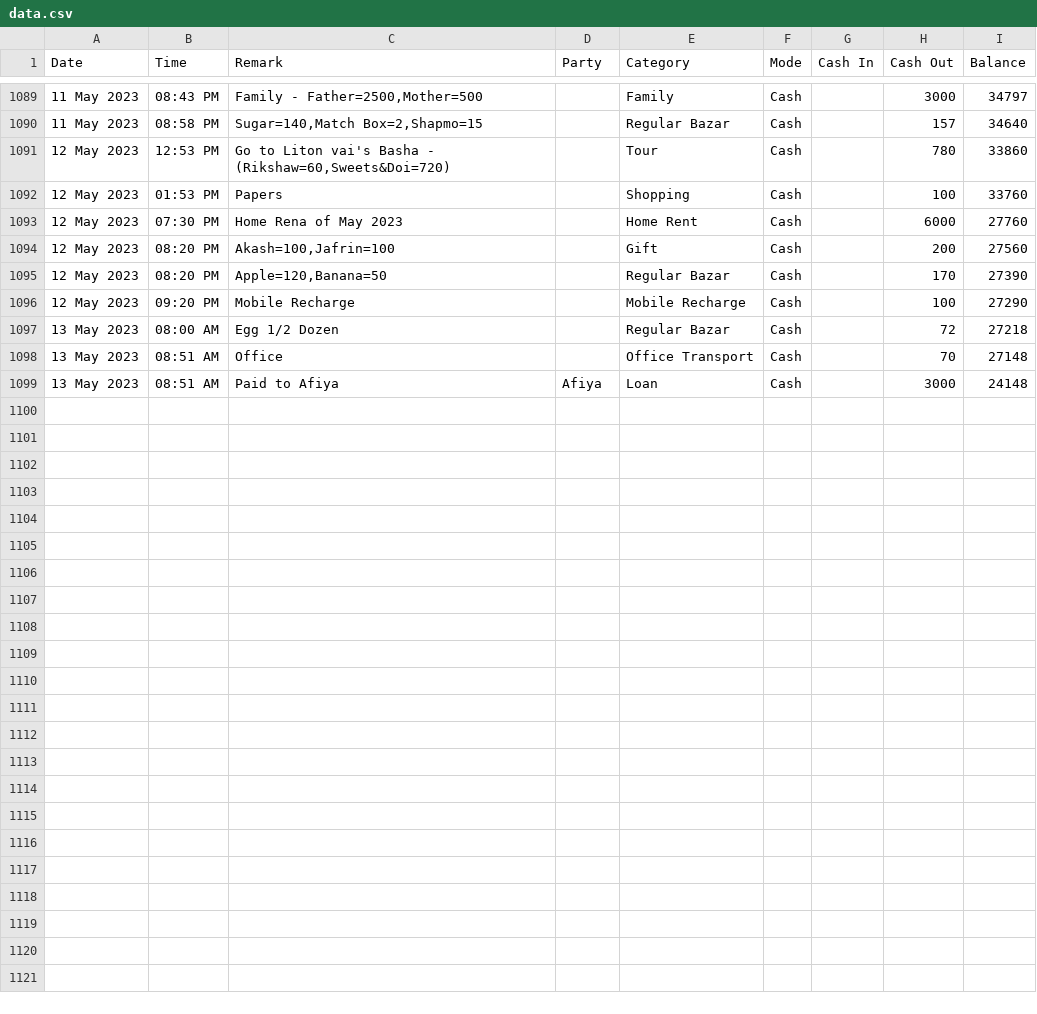
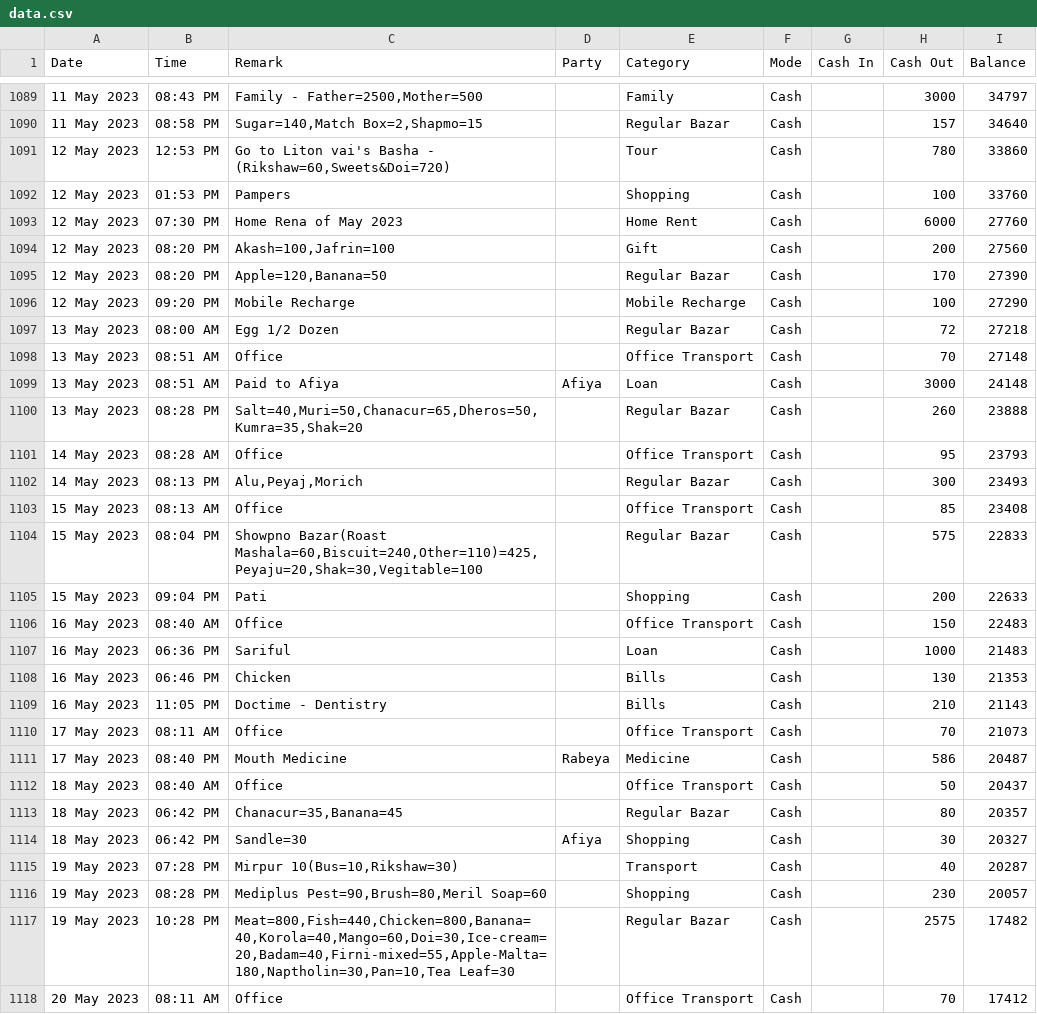
Before and after one commit to sohelranacse/analysis-data, a CSV file: budget/data.csv, drawn as a sheet; only a part is shown, gaps mark what is left out; the diff names each change by its address in the sheet, - before the commit and + after, or states it on an @@ line.

Commit message:
update

```diff
--- a/budget/data.csv
+++ b/budget/data.csv
-C1092 (Remark): Papers
+C1092 (Remark): Pampers
+row 1100: 13 May 2023 | 08:28 PM | Salt=40,Muri=50,Chanacur=65,Dheros=50,Kumra=35,Shak=20 |  | Regular Bazar | Cash |  | 260 | 23888
+row 1101: 14 May 2023 | 08:28 AM | Office |  | Office Transport | Cash |  | 95 | 23793
+row 1102: 14 May 2023 | 08:13 PM | Alu,Peyaj,Morich |  | Regular Bazar | Cash |  | 300 | 23493
+row 1103: 15 May 2023 | 08:13 AM | Office |  | Office Transport | Cash |  | 85 | 23408
+row 1104: 15 May 2023 | 08:04 PM | Showpno Bazar(Roast Mashala=60,Biscuit=240,Other=110)=425,Peyaju=20,Shak=30,Vegitable=100 |  | Regular Bazar | Cash |  | 575 | 22833
+row 1105: 15 May 2023 | 09:04 PM | Pati |  | Shopping | Cash |  | 200 | 22633
+row 1106: 16 May 2023 | 08:40 AM | Office |  | Office Transport | Cash |  | 150 | 22483
+row 1107: 16 May 2023 | 06:36 PM | Sariful |  | Loan | Cash |  | 1000 | 21483
+row 1108: 16 May 2023 | 06:46 PM | Chicken |  | Bills | Cash |  | 130 | 21353
+row 1109: 16 May 2023 | 11:05 PM | Doctime - Dentistry |  | Bills | Cash |  | 210 | 21143
+row 1110: 17 May 2023 | 08:11 AM | Office |  | Office Transport | Cash |  | 70 | 21073
+row 1111: 17 May 2023 | 08:40 PM | Mouth Medicine | Rabeya | Medicine | Cash |  | 586 | 20487
+row 1112: 18 May 2023 | 08:40 AM | Office |  | Office Transport | Cash |  | 50 | 20437
+row 1113: 18 May 2023 | 06:42 PM | Chanacur=35,Banana=45 |  | Regular Bazar | Cash |  | 80 | 20357
+row 1114: 18 May 2023 | 06:42 PM | Sandle=30 | Afiya | Shopping | Cash |  | 30 | 20327
+row 1115: 19 May 2023 | 07:28 PM | Mirpur 10(Bus=10,Rikshaw=30) |  | Transport | Cash |  | 40 | 20287
+row 1116: 19 May 2023 | 08:28 PM | Mediplus Pest=90,Brush=80,Meril Soap=60 |  | Shopping | Cash |  | 230 | 20057
+row 1117: 19 May 2023 | 10:28 PM | Meat=800,Fish=440,Chicken=800,Banana=40,Korola=40,Mango=60,Doi=30,Ice-cream=20,Badam=40,Firni-mixed=55,Apple-Malta=180,Naptholin=30,Pan=10,Tea Leaf=30 |  | Regular Bazar | Cash |  | 2575 | 17482
+row 1118: 20 May 2023 | 08:11 AM | Office |  | Office Transport | Cash |  | 70 | 17412
```
